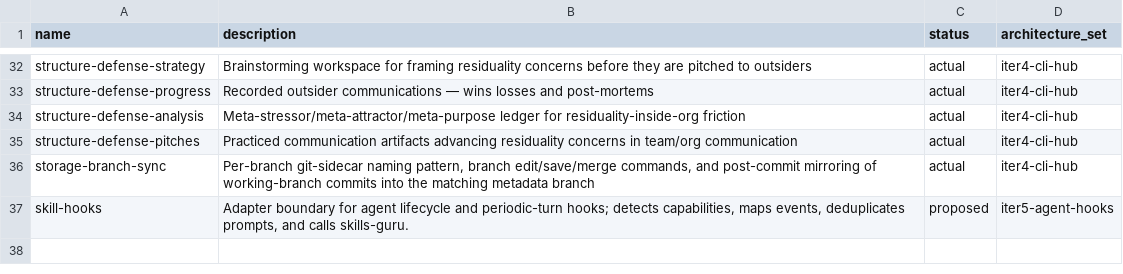
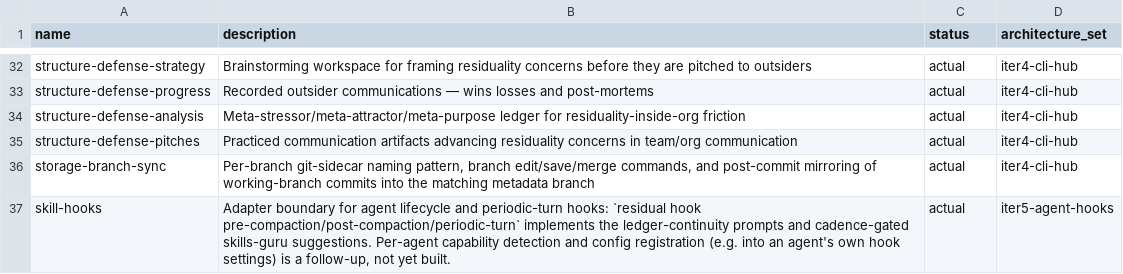
Before and after one commit to mikenrafter/residual, a CSV file: residual/components.csv, drawn as a sheet; only a part is shown, gaps mark what is left out.

Commit message:
components: skill-hooks: mark actual — pre/post-compaction and periodic-turn implemented

```diff
--- a/residual/components.csv
+++ b/residual/components.csv
@@ -36,2 +36,2 @@ structure-defense-pitches,Practiced communication artifacts advancing residualit
 storage-branch-sync,"Per-branch git-sidecar naming pattern, branch edit/save/merge commands, and post-commit mirroring of working-branch commits into the matching metadata branch",actual,iter4-cli-hub
-skill-hooks,"Adapter boundary for agent lifecycle and periodic-turn hooks; detects capabilities, maps events, deduplicates prompts, and calls skills-guru.",proposed,iter5-agent-hooks
+skill-hooks,"Adapter boundary for agent lifecycle and periodic-turn hooks: `residual hook pre-compaction/post-compaction/periodic-turn` implements the ledger-continuity prompts and cadence-gated skills-guru suggestions. Per-agent capability detection and config registration (e.g. into an agent's own hook settings) is a follow-up, not yet built.",actual,iter5-agent-hooks
```
